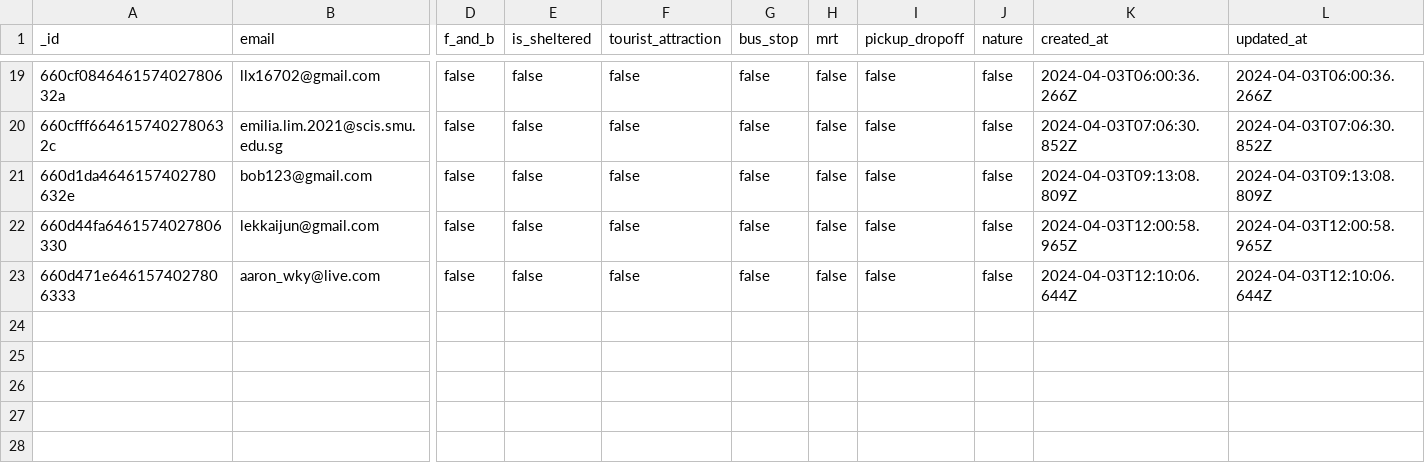
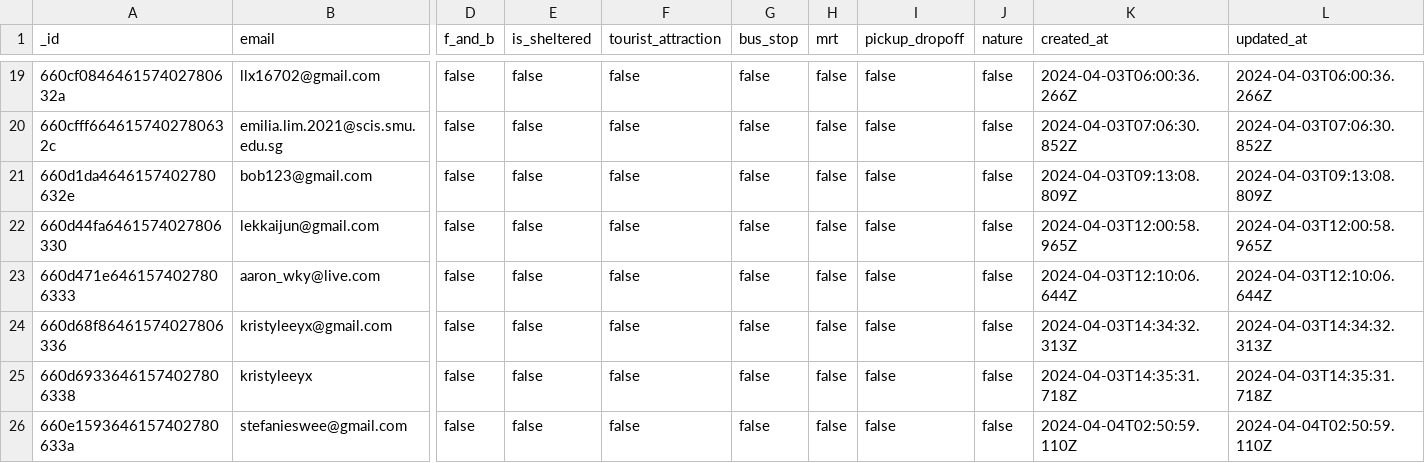
Before and after one commit to Founding-Pathers/Founding-Pathers, a CSV file: backend/routes/csv_exports/userPreferences.csv, drawn as a sheet; only a part is shown, gaps mark what is left out; rows hold the shown columns only; the diff names each change by its address in the sheet, - before the commit and + after, or states it on an @@ line.

```diff
--- a/backend/routes/csv_exports/userPreferences.csv
+++ b/backend/routes/csv_exports/userPreferences.csv
+row 24: 660d68f86461574027806336 | kristyleeyx@gmail.com | false | false | false | false | false | false | false | 2024-04-03T14:34:32.313Z | 2024-04-03T14:34:32.313Z
+row 25: 660d69336461574027806338 | kristyleeyx | false | false | false | false | false | false | false | 2024-04-03T14:35:31.718Z | 2024-04-03T14:35:31.718Z
+row 26: 660e1593646157402780633a | stefanieswee@gmail.com | false | false | false | false | false | false | false | 2024-04-04T02:50:59.110Z | 2024-04-04T02:50:59.110Z
```
Also changed, not shown: backend/routes/csv_exports/nodes.csv, backend/routes/csv_exports/poi_info.csv, 8 other files.
